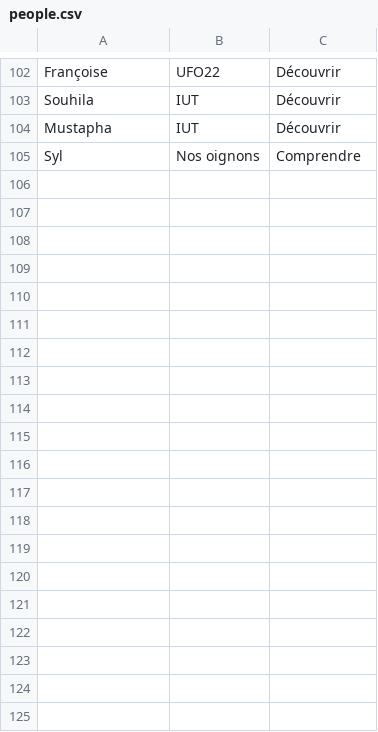
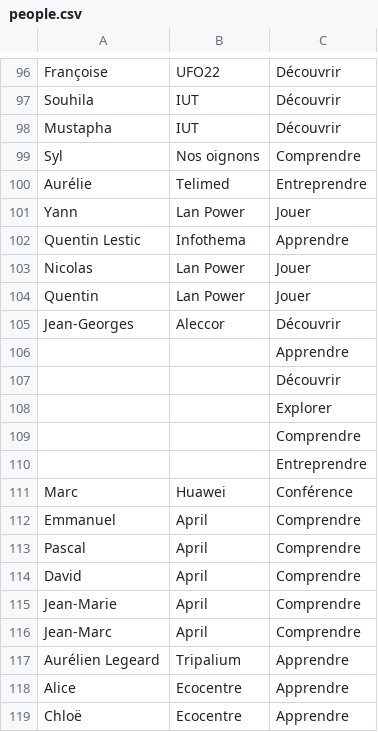
Before and after one commit to FablabLannion/Libre-en-fete-tregor, a CSV file: organisation/tools/py-badge-generator-master/people.csv, drawn as a sheet; only a part is shown, gaps mark what is left out; the diff covers the shown part only; the diff names each change by its address in the sheet, - before the commit and + after, or states it on an @@ line.

Commit message:
ajout templates badges
Signed-off-by: colvert <morgan.richomme@gmail.com>

```diff
--- a/organisation/tools/py-badge-generator-master/people.csv
+++ b/organisation/tools/py-badge-generator-master/people.csv
+row 100: Aurélie | Telimed | Entreprendre
+row 101: Yann | Lan Power | Jouer
+row 102: Quentin Lestic | Infothema | Apprendre
+row 103: Nicolas | Lan Power | Jouer
+row 104: Quentin | Lan Power | Jouer
+row 105: Jean-Georges | Aleccor | Découvrir
+row 106:  |  | Apprendre
+row 107:  |  | Découvrir
+row 108:  |  | Explorer
+row 109:  |  | Comprendre
+row 110:  |  | Entreprendre
+row 111: Marc | Huawei | Conférence
+row 112: Emmanuel | April | Comprendre
+row 113: Pascal | April | Comprendre
+row 114: David | April | Comprendre
+row 115: Jean-Marie | April | Comprendre
+row 116: Jean-Marc | April | Comprendre
+row 117: Aurélien Legeard | Tripalium | Apprendre
+row 118: Alice | Ecocentre | Apprendre
+row 119: Chloë | Ecocentre | Apprendre
```
Also changed, not shown: 14 added rows, 6 removed rows and 4 edited cells elsewhere in this file, 9 other files.
